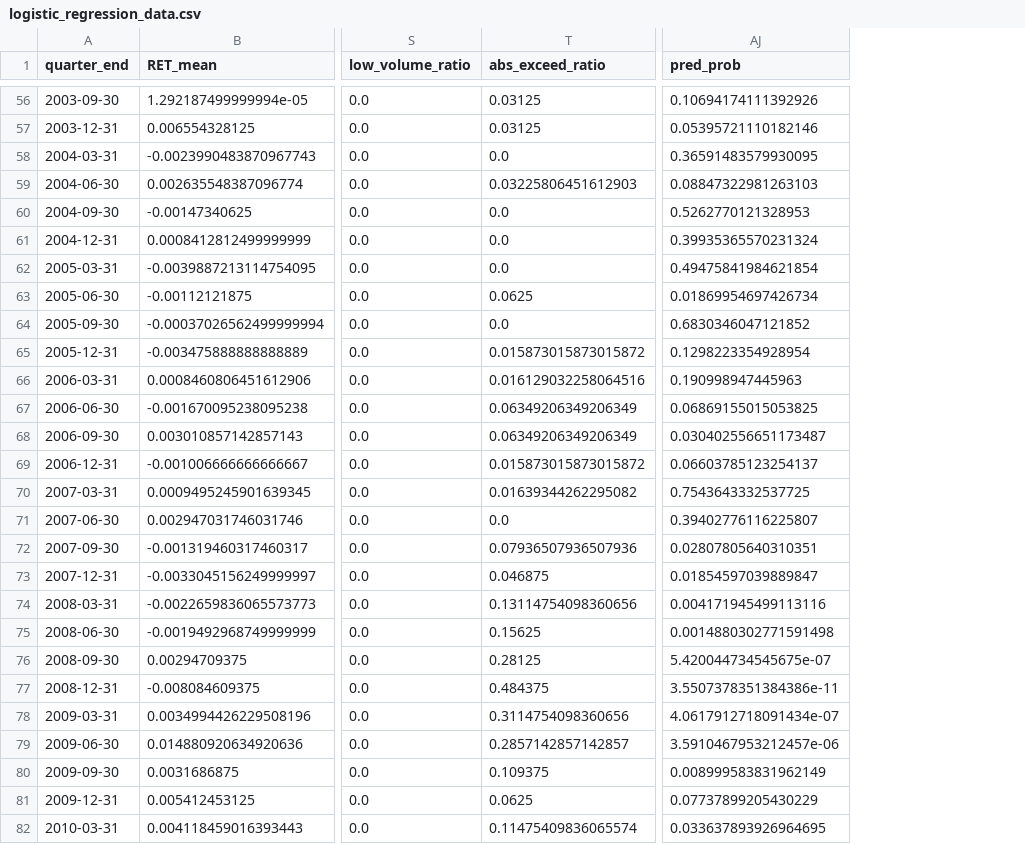
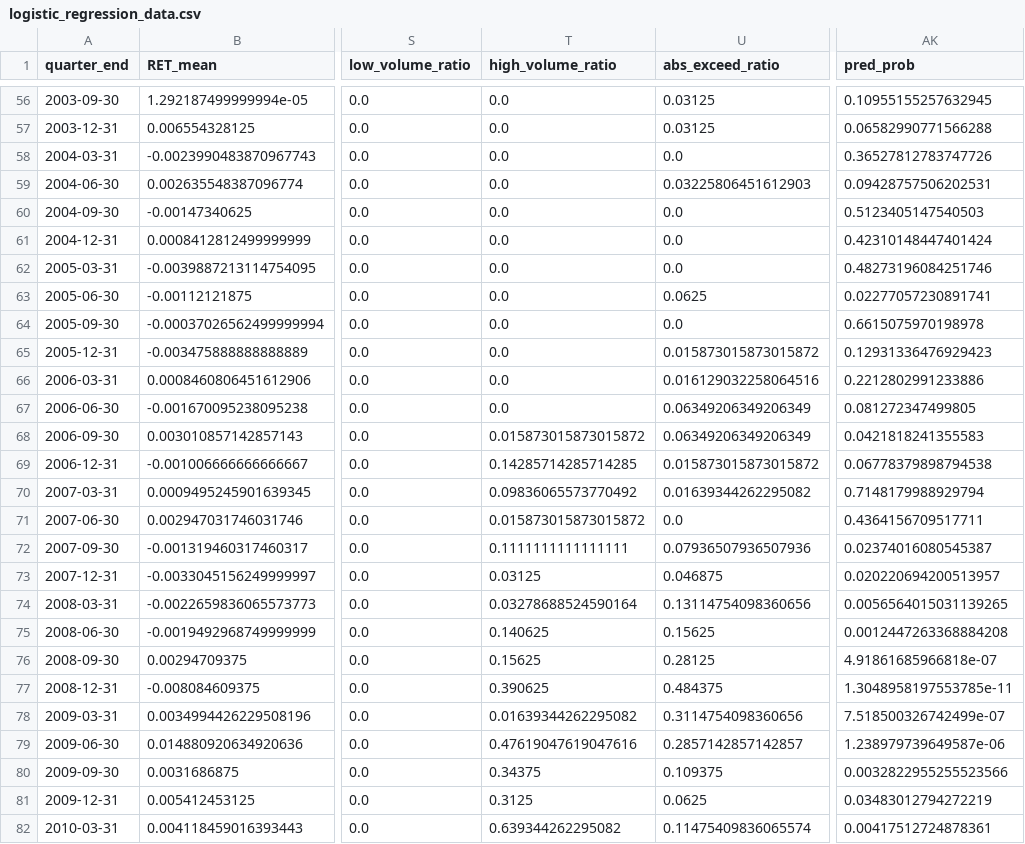
Before and after one commit to Megan-Coyne/ExtremeValueTheoryThesis_Data-Modeling, a CSV file: thesis_code/logistic_regression_data.csv, drawn as a sheet; only a part is shown, gaps mark what is left out; addresses are those after the commit; the diff covers the shown part only; the diff names each change by its address in the sheet, - before the commit and + after, or states it on an @@ line.

```diff
--- a/thesis_code/logistic_regression_data.csv
+++ b/thesis_code/logistic_regression_data.csv
+column T (high_volume_ratio), rows 56-82: 0.0 | 0.0 | 0.0 | 0.0 | 0.0 | 0.0 | 0.0 | 0.0 | 0.0 | 0.0 | 0.0 | 0.0 | 0.015873015873015872 | 0.14285714285714285 | 0.09836065573770492 | 0.015873015873015872 | 0.1111111111111111 | 0.03125 | 0.03278688524590164 | 0.140625 | 0.15625 | 0.390625 | 0.01639344262295082 | 0.47619047619047616 | 0.34375 | 0.3125 | 0.639344262295082
-AK56 (pred_prob): 0.10694174111392926
+AK56 (pred_prob): 0.10955155257632945
-AK57 (pred_prob): 0.05395721110182146
+AK57 (pred_prob): 0.06582990771566288
-AK58 (pred_prob): 0.36591483579930095
+AK58 (pred_prob): 0.36527812783747726
-AK59 (pred_prob): 0.08847322981263103
+AK59 (pred_prob): 0.09428757506202531
-AK60 (pred_prob): 0.5262770121328953
+AK60 (pred_prob): 0.5123405147540503
-AK61 (pred_prob): 0.39935365570231324
+AK61 (pred_prob): 0.42310148447401424
-AK62 (pred_prob): 0.49475841984621854
+AK62 (pred_prob): 0.48273196084251746
-AK63 (pred_prob): 0.01869954697426734
+AK63 (pred_prob): 0.02277057230891741
-AK64 (pred_prob): 0.6830346047121852
+AK64 (pred_prob): 0.6615075970198978
-AK65 (pred_prob): 0.1298223354928954
+AK65 (pred_prob): 0.12931336476929423
-AK66 (pred_prob): 0.190998947445963
+AK66 (pred_prob): 0.2212802991233886
-AK67 (pred_prob): 0.06869155015053825
+AK67 (pred_prob): 0.081272347499805
-AK68 (pred_prob): 0.030402556651173487
+AK68 (pred_prob): 0.0421818241355583
-AK69 (pred_prob): 0.06603785123254137
+AK69 (pred_prob): 0.06778379898794538
-AK70 (pred_prob): 0.7543643332537725
+AK70 (pred_prob): 0.7148179988929794
-AK71 (pred_prob): 0.39402776116225807
+AK71 (pred_prob): 0.4364156709517711
-AK72 (pred_prob): 0.02807805640310351
+AK72 (pred_prob): 0.02374016080545387
-AK73 (pred_prob): 0.01854597039889847
+AK73 (pred_prob): 0.020220694200513957
-AK74 (pred_prob): 0.004171945499113116
+AK74 (pred_prob): 0.0056564015031139265
-AK75 (pred_prob): 0.0014880302771591498
+AK75 (pred_prob): 0.0012447263368884208
-AK76 (pred_prob): 5.420044734545675e-07
+AK76 (pred_prob): 4.91861685966818e-07
-AK77 (pred_prob): 3.5507378351384386e-11
+AK77 (pred_prob): 1.3048958197553785e-11
-AK78 (pred_prob): 4.0617912718091434e-07
+AK78 (pred_prob): 7.518500326742499e-07
-AK79 (pred_prob): 3.5910467953212457e-06
+AK79 (pred_prob): 1.238979739649587e-06
-AK80 (pred_prob): 0.008999583831962149
+AK80 (pred_prob): 0.0032822955255523566
-AK81 (pred_prob): 0.07737899205430229
+AK81 (pred_prob): 0.03483012794272219
-AK82 (pred_prob): 0.033637893926964695
+AK82 (pred_prob): 0.00417512724878361
```
Also changed, not shown: 75 edited cells elsewhere in this file, 2 other files.
